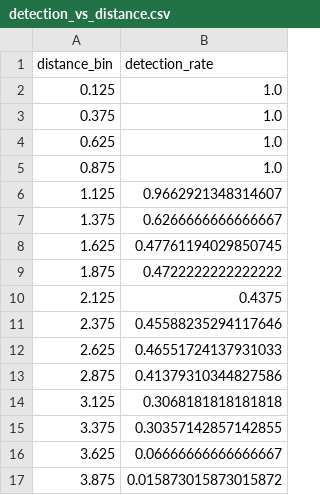
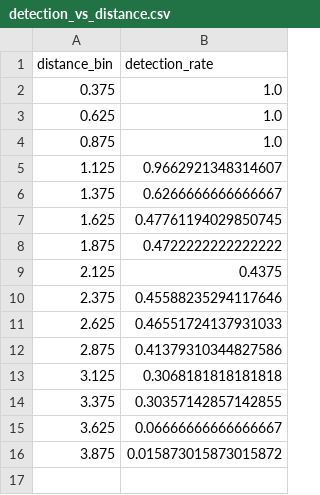
Before and after one commit to jc-cr/andon_system_dynamic_testing, a CSV file: analysis_output/detection_vs_distance.csv, drawn as a sheet; the diff names each change by its address in the sheet, - before the commit and + after, or states it on an @@ line.

```diff
--- a/analysis_output/detection_vs_distance.csv
+++ b/analysis_output/detection_vs_distance.csv
-row 2: 0.125 | 1.0
```
Also changed, not shown: analysis_output/angle_analysis.csv, analysis_output/test_summary_metrics.csv, 10 other files.
